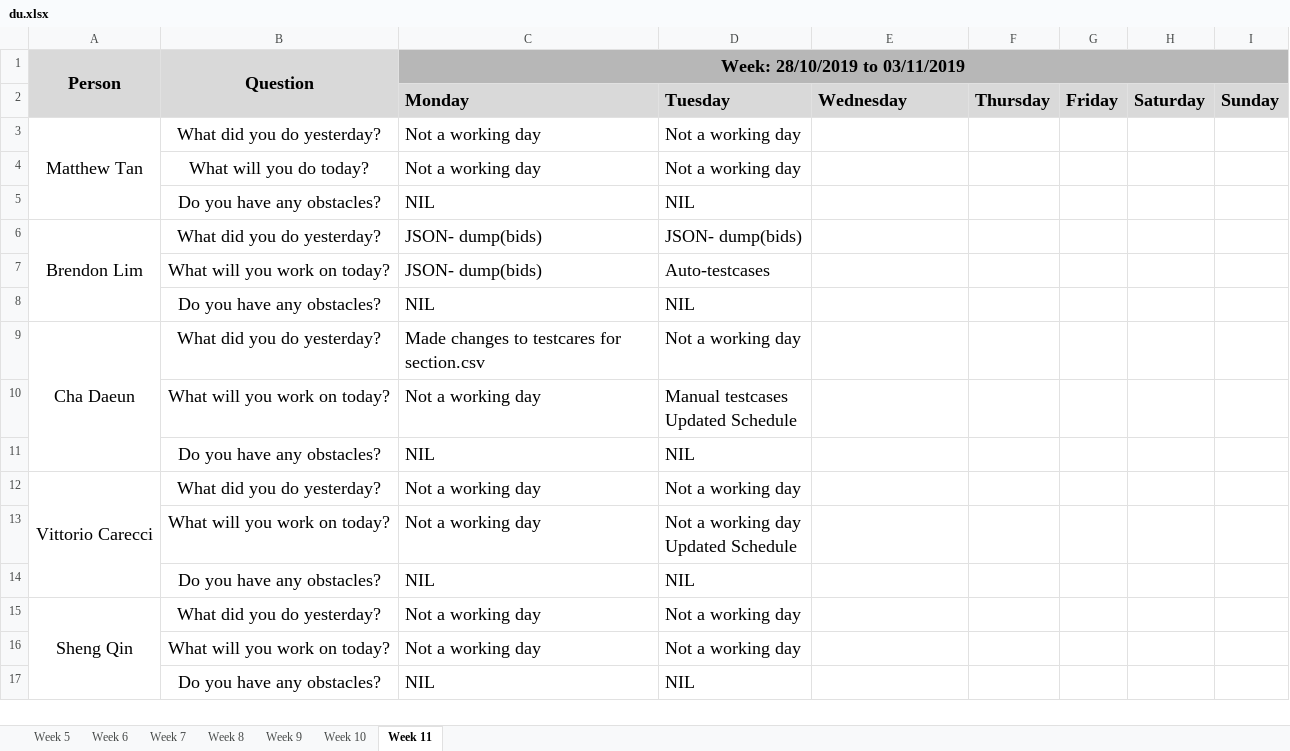
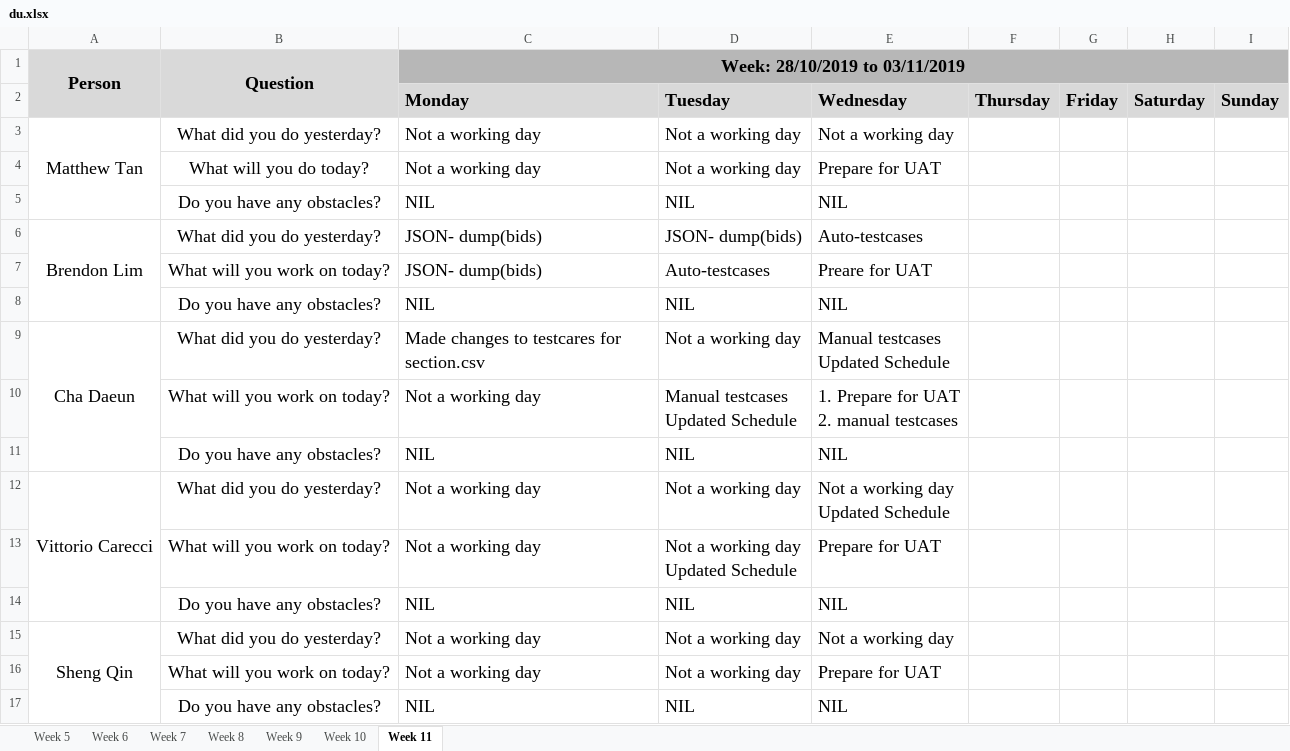
Before and after one commit to simshengqin/IS212, an Excel workbook: metrics/du.xlsx, sheet Week 11, drawn as a sheet; values as stored, in another font and other column widths than the file's, no borders; ↵ is a line break in a cell; the diff names each change by its address in the sheet, - before the commit and + after, or states it on an @@ line.

Commit message:
update du (week 11 wed)

```diff
--- a/metrics/du.xlsx (sheet Week 11)
+++ b/metrics/du.xlsx (sheet Week 11)
-E3: (empty)
+E3: Not a working day
-E4: (empty)
+E4: Prepare for UAT
-E5: (empty)
+E5: NIL
-E6: (empty)
+E6: Auto-testcases
-E7: (empty)
+E7: Preare for UAT
-E8: (empty)
+E8: NIL
-E9: (empty)
+E9: Manual testcases ↵ Updated Schedule
-E10: (empty)
+E10: 1. Prepare for UAT ↵ 2. manual testcases
-E11: (empty)
+E11: NIL
-E12: (empty)
+E12: Not a working day ↵ Updated Schedule
-E13: (empty)
+E13: Prepare for UAT
-E14: (empty)
+E14: NIL
-E15: (empty)
+E15: Not a working day
-E16: (empty)
+E16: Prepare for UAT
-E17: (empty)
+E17: NIL
```
